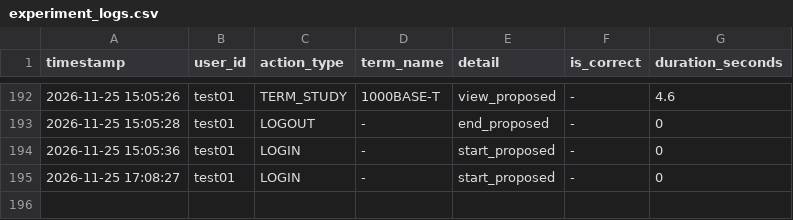
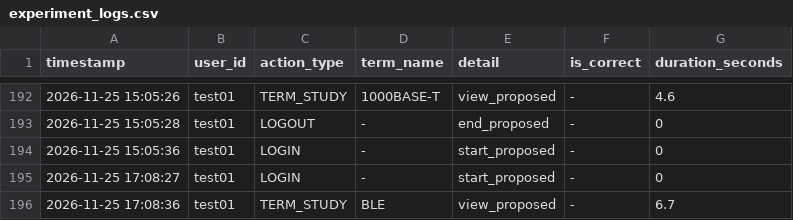
Before and after one commit to SakuSaku0705/de-ta-base, a CSV file: experiment_logs.csv, drawn as a sheet; only a part is shown, gaps mark what is left out; the diff names each change by its address in the sheet, - before the commit and + after, or states it on an @@ line.

Commit message:
log: test01 - TERM_STUDY (BLE)

```diff
--- a/experiment_logs.csv
+++ b/experiment_logs.csv
+row 196: 2026-11-25 17:08:36 | test01 | TERM_STUDY | BLE | view_proposed | - | 6.7
```
